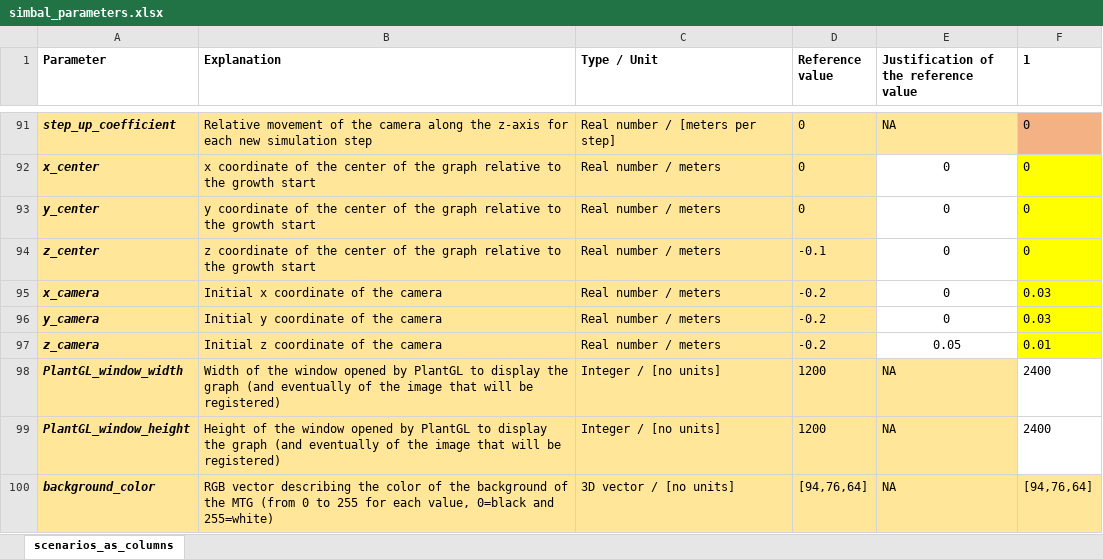
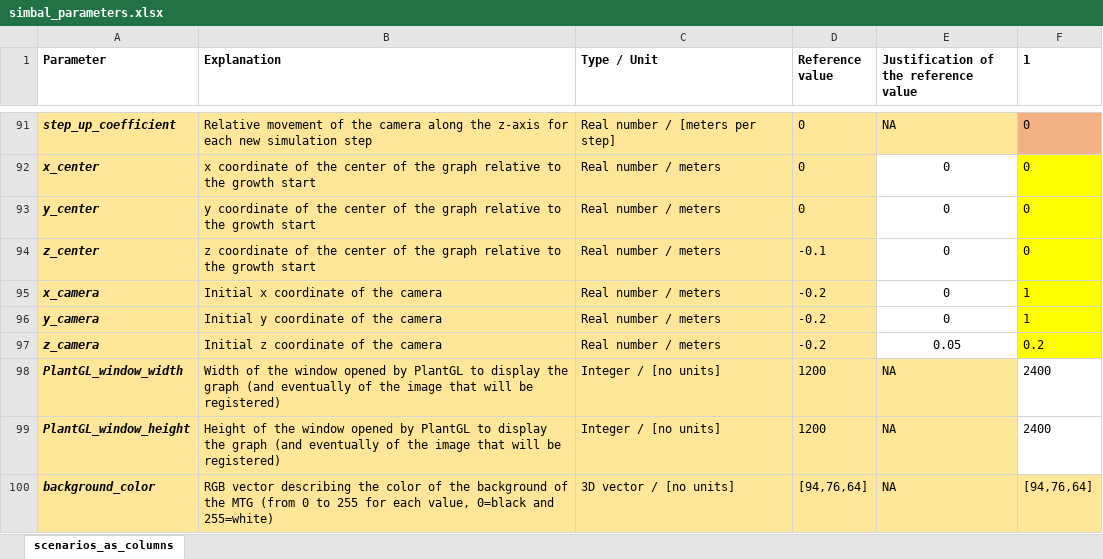
Before and after one commit to openalea-incubator/simbal, an Excel workbook: simulation/inputs/simbal_parameters.xlsx, sheet scenarios_as_columns, drawn as a sheet; only a part is shown, gaps mark what is left out; values as stored, in another font and other column widths than the file's, no borders; conditional formats not drawn; the diff names each change by its address in the sheet, - before the commit and + after, or states it on an @@ line.

```diff
--- a/simulation/inputs/simbal_parameters.xlsx (sheet scenarios_as_columns)
+++ b/simulation/inputs/simbal_parameters.xlsx (sheet scenarios_as_columns)
-F95:F96 (1): 0.03
+F95:F96 (1): 1
-F97 (1): 0.01
+F97 (1): 0.2
```
Also changed, not shown: 3 other files.
